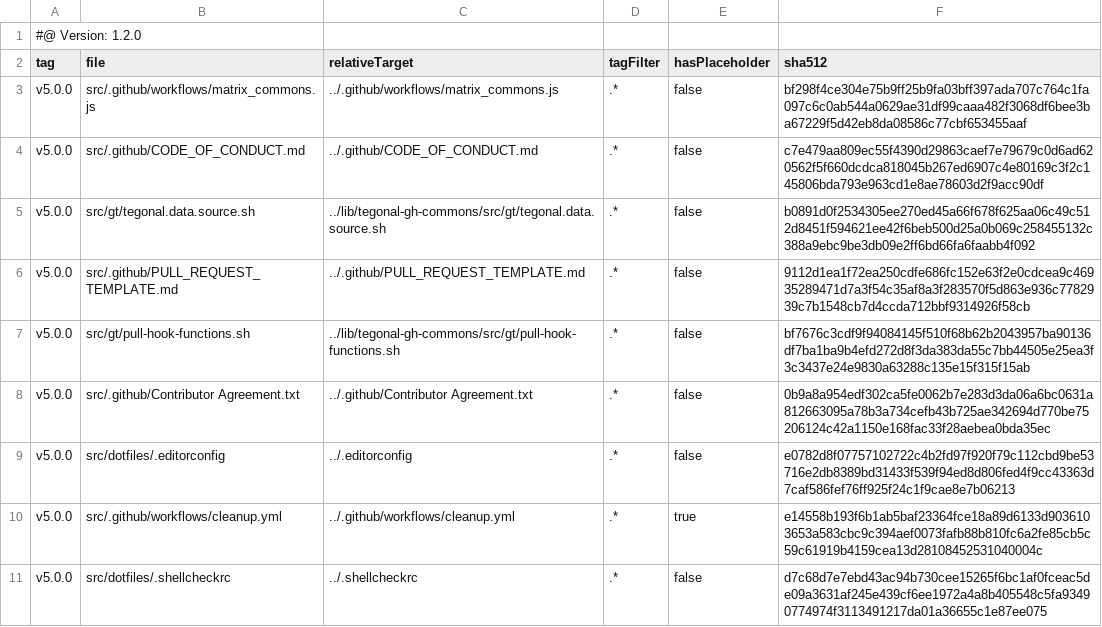
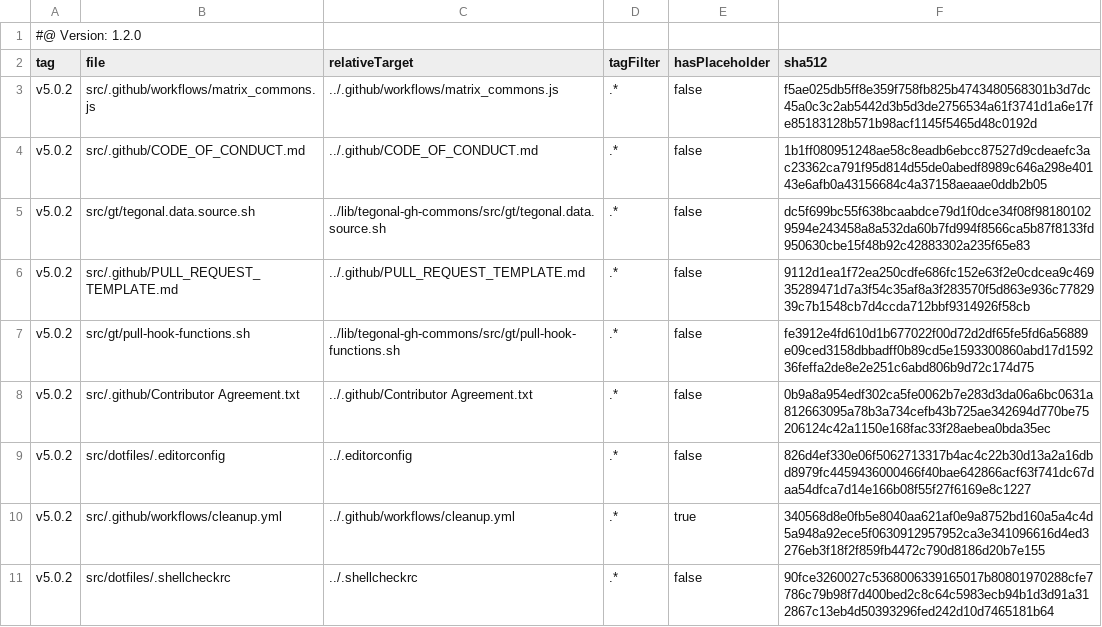
Before and after one commit to tegonal/scala-commons, a TSV file: .gt/remotes/tegonal-gh-commons/pulled.tsv, drawn as a sheet.

Commit message:
update files of remote tegonal-gh-commons to version v5.0.2 via gt

```diff
--- a/.gt/remotes/tegonal-gh-commons/pulled.tsv
+++ b/.gt/remotes/tegonal-gh-commons/pulled.tsv
@@ -2,10 +2,10 @@
 tag	file	relativeTarget	tagFilter	hasPlaceholder	sha512
-v5.0.0	src/.github/workflows/matrix_commons.js	../.github/workflows/matrix_commons.js	.*	false	bf298f4ce304e75b9ff25b9fa03bff397ada707c764c1fa097c6c0ab544a0629ae31df99caaa482f3068df6bee3ba67229f5d42eb8da08586c77cbf653455aaf
-v5.0.0	src/.github/CODE_OF_CONDUCT.md	../.github/CODE_OF_CONDUCT.md	.*	false	c7e479aa809ec55f4390d29863caef7e79679c0d6ad620562f5f660dcdca818045b267ed6907c4e80169c3f2c145806bda793e963cd1e8ae78603d2f9acc90df
-v5.0.0	src/gt/tegonal.data.source.sh	../lib/tegonal-gh-commons/src/gt/tegonal.data.source.sh	.*	false	b0891d0f2534305ee270ed45a66f678f625aa06c49c512d8451f594621ee42f6beb500d25a0b069c258455132c388a9ebc9be3db09e2ff6bd66fa6faabb4f092
-v5.0.0	src/.github/PULL_REQUEST_TEMPLATE.md	../.github/PULL_REQUEST_TEMPLATE.md	.*	false	9112d1ea1f72ea250cdfe686fc152e63f2e0cdcea9c46935289471d7a3f54c35af8a3f283570f5d863e936c7782939c7b1548cb7d4ccda712bbf9314926f58cb
-v5.0.0	src/gt/pull-hook-functions.sh	../lib/tegonal-gh-commons/src/gt/pull-hook-functions.sh	.*	false	bf7676c3cdf9f94084145f510f68b62b2043957ba90136df7ba1ba9b4efd272d8f3da383da55c7bb44505e25ea3f3c3437e24e9830a63288c135e15f315f15ab
-v5.0.0	src/.github/Contributor Agreement.txt	../.github/Contributor Agreement.txt	.*	false	0b9a8a954edf302ca5fe0062b7e283d3da06a6bc0631a812663095a78b3a734cefb43b725ae342694d770be75206124c42a1150e168fac33f28aebea0bda35ec
-v5.0.0	src/dotfiles/.editorconfig	../.editorconfig	.*	false	e0782d8f07757102722c4b2fd97f920f79c112cbd9be53716e2db8389bd31433f539f94ed8d806fed4f9cc43363d7caf586fef76ff925f24c1f9cae8e7b06213
-v5.0.0	src/.github/workflows/cleanup.yml	../.github/workflows/cleanup.yml	.*	true	e14558b193f6b1ab5baf23364fce18a89d6133d9036103653a583cbc9c394aef0073fafb88b810fc6a2fe85cb5c59c61919b4159cea13d28108452531040004c
-v5.0.0	src/dotfiles/.shellcheckrc	../.shellcheckrc	.*	false	d7c68d7e7ebd43ac94b730cee15265f6bc1af0fceac5de09a3631af245e439cf6ee1972a4a8b405548c5fa93490774974f3113491217da01a36655c1e87ee075
+v5.0.2	src/.github/workflows/matrix_commons.js	../.github/workflows/matrix_commons.js	.*	false	f5ae025db5ff8e359f758fb825b4743480568301b3d7dc45a0c3c2ab5442d3b5d3de2756534a61f3741d1a6e17fe85183128b571b98acf1145f5465d48c0192d
+v5.0.2	src/.github/CODE_OF_CONDUCT.md	../.github/CODE_OF_CONDUCT.md	.*	false	1b1ff080951248ae58c8eadb6ebcc87527d9cdeaefc3ac23362ca791f95d814d55de0abedf8989c646a298e40143e6afb0a43156684c4a37158aeaae0ddb2b05
+v5.0.2	src/gt/tegonal.data.source.sh	../lib/tegonal-gh-commons/src/gt/tegonal.data.source.sh	.*	false	dc5f699bc55f638bcaabdce79d1f0dce34f08f981801029594e243458a8a532da60b7fd994f8566ca5b87f8133fd950630cbe15f48b92c42883302a235f65e83
+v5.0.2	src/.github/PULL_REQUEST_TEMPLATE.md	../.github/PULL_REQUEST_TEMPLATE.md	.*	false	9112d1ea1f72ea250cdfe686fc152e63f2e0cdcea9c46935289471d7a3f54c35af8a3f283570f5d863e936c7782939c7b1548cb7d4ccda712bbf9314926f58cb
+v5.0.2	src/gt/pull-hook-functions.sh	../lib/tegonal-gh-commons/src/gt/pull-hook-functions.sh	.*	false	fe3912e4fd610d1b677022f00d72d2df65fe5fd6a56889e09ced3158dbbadff0b89cd5e1593300860abd17d159236feffa2de8e2e251c6abd806b9d72c174d75
+v5.0.2	src/.github/Contributor Agreement.txt	../.github/Contributor Agreement.txt	.*	false	0b9a8a954edf302ca5fe0062b7e283d3da06a6bc0631a812663095a78b3a734cefb43b725ae342694d770be75206124c42a1150e168fac33f28aebea0bda35ec
+v5.0.2	src/dotfiles/.editorconfig	../.editorconfig	.*	false	826d4ef330e06f5062713317b4ac4c22b30d13a2a16dbd8979fc4459436000466f40bae642866acf63f741dc67daa54dfca7d14e166b08f55f27f6169e8c1227
+v5.0.2	src/.github/workflows/cleanup.yml	../.github/workflows/cleanup.yml	.*	true	340568d8e0fb5e8040aa621af0e9a8752bd160a5a4c4d5a948a92ece5f0630912957952ca3e341096616d4ed3276eb3f18f2f859fb4472c790d8186d20b7e155
+v5.0.2	src/dotfiles/.shellcheckrc	../.shellcheckrc	.*	false	90fce3260027c5368006339165017b80801970288cfe7786c79b98f7d400bed2c8c64c5983ecb94b1d3d91a312867c13eb4d50393296fed242d10d7465181b64
```
Also changed, not shown: 7 other files.
